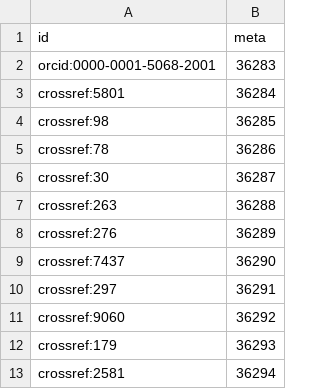
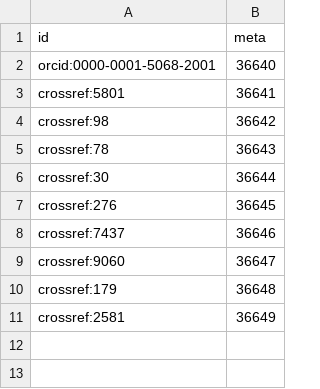
Before and after one commit to opencitations/oc_meta, a CSV file: crossref/csv/indices/crossref_orcid_prova/index_id_ra_crossref_orcid_prova.csv, drawn as a sheet.

```diff
--- a/crossref/csv/indices/crossref_orcid_prova/index_id_ra_crossref_orcid_prova.csv
+++ b/crossref/csv/indices/crossref_orcid_prova/index_id_ra_crossref_orcid_prova.csv
@@ -1,13 +1,11 @@
 id	meta
-orcid:0000-0001-5068-2001	36283
-crossref:5801	36284
-crossref:98	36285
-crossref:78	36286
-crossref:30	36287
-crossref:263	36288
-crossref:276	36289
-crossref:7437	36290
-crossref:297	36291
-crossref:9060	36292
-crossref:179	36293
-crossref:2581	36294
+orcid:0000-0001-5068-2001	36640
+crossref:5801	36641
+crossref:98	36642
+crossref:78	36643
+crossref:30	36644
+crossref:276	36645
+crossref:7437	36646
+crossref:9060	36647
+crossref:179	36648
+crossref:2581	36649
```
Also changed, not shown: crossref/csv/indices/crossref_orcid_prova/data_crossref_orcid_prova.csv, crossref/csv/indices/crossref_orcid_prova/index_ar_crossref_orcid_prova.csv, 18 other files.
